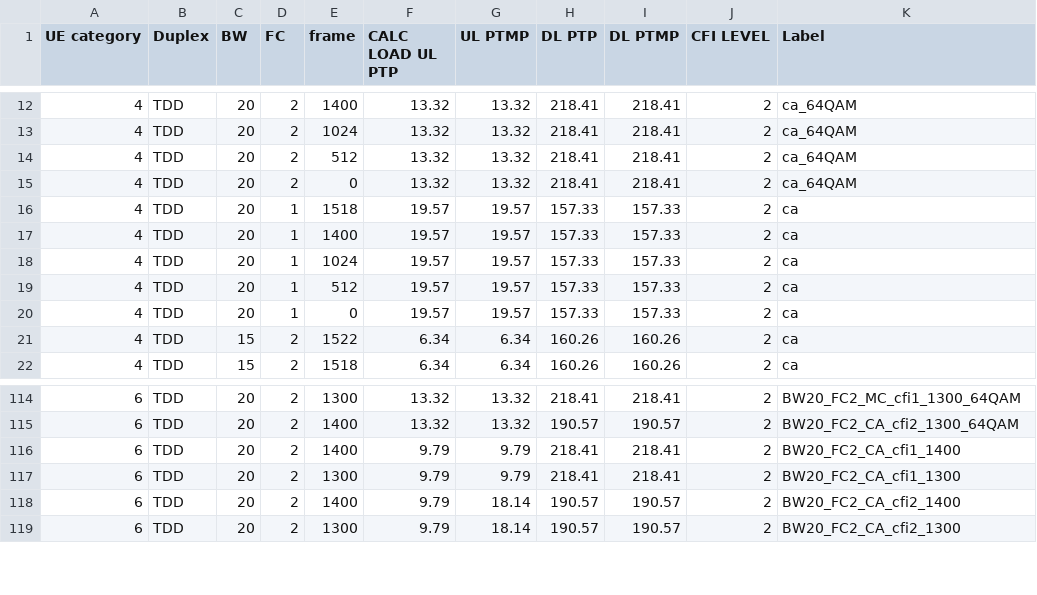
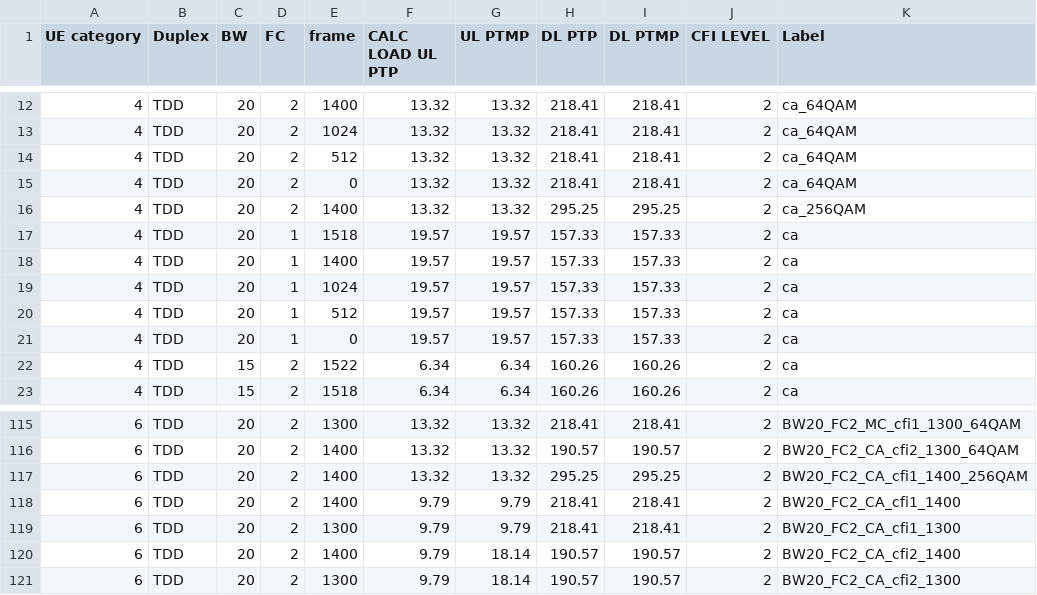
Before and after one commit to airspansvg/Testspan_Runners, a CSV file: src/main/resources/Traffic/auto_calculator.csv, drawn as a sheet; only a part is shown, gaps mark what is left out; the diff names each change by its address in the sheet, - before the commit and + after, or states it on an @@ line.

Commit message:
BW20_FC2_CA_cfi1_1400_256QAM_and_ca_256QAM

```diff
--- a/src/main/resources/Traffic/auto_calculator.csv
+++ b/src/main/resources/Traffic/auto_calculator.csv
+row 16: 4 | TDD | 20 | 2 | 1400 | 13.32 | 13.32 | 295.25 | 295.25 | 2 | ca_256QAM
+row 117: 6 | TDD | 20 | 2 | 1400 | 13.32 | 13.32 | 295.25 | 295.25 | 2 | BW20_FC2_CA_cfi1_1400_256QAM
```
